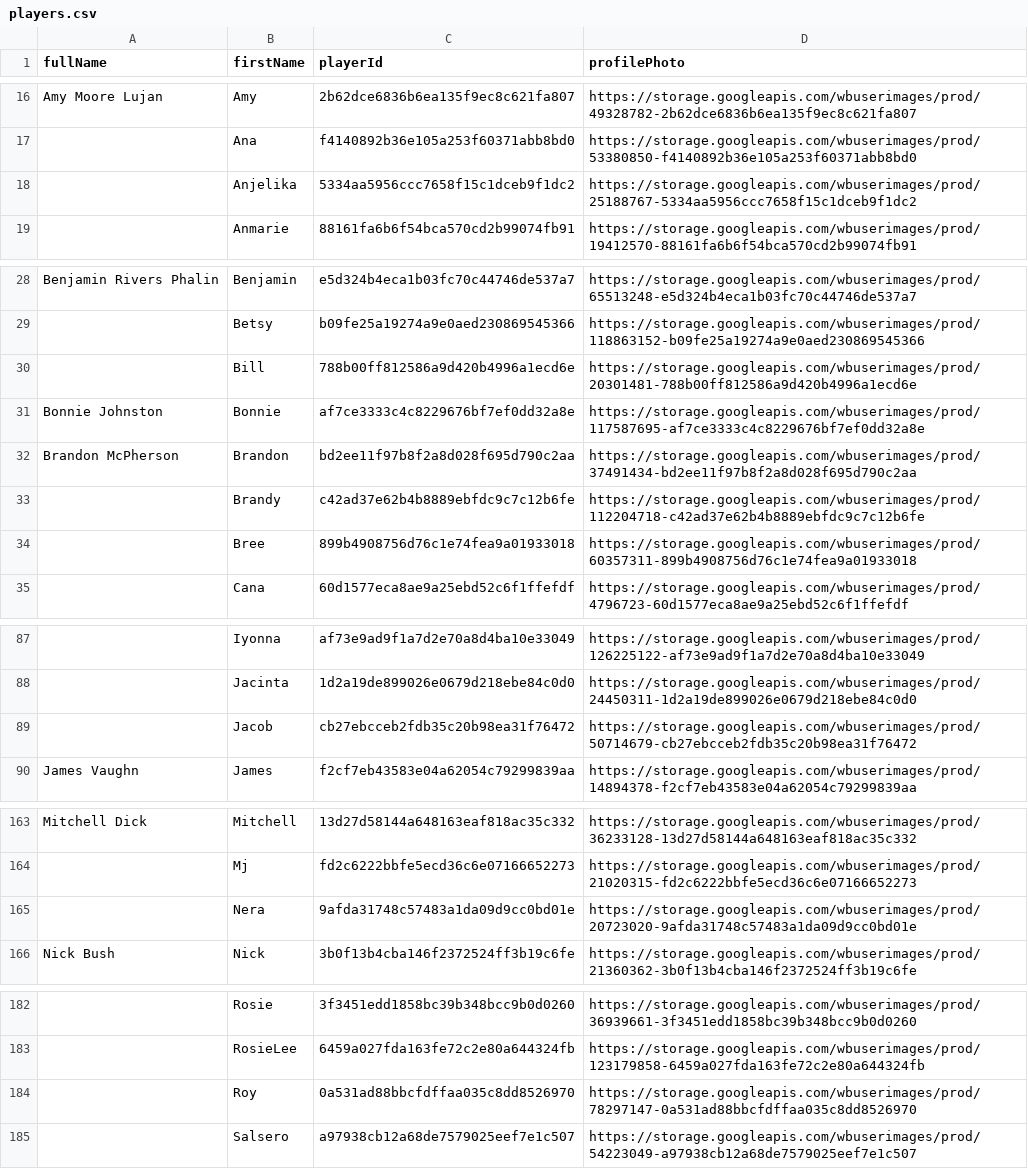
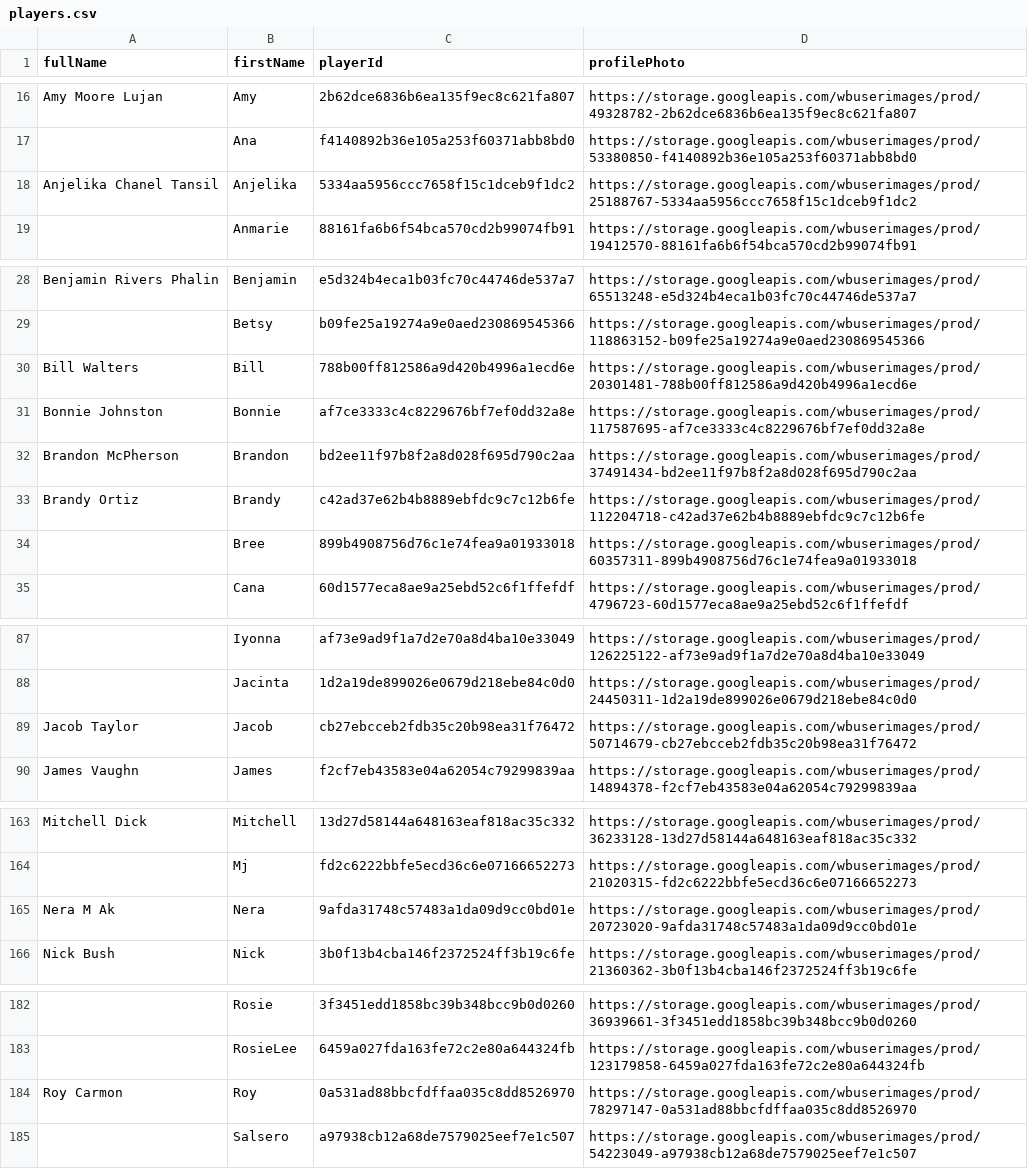
Before and after one commit to petrus1732/wordblitz, a CSV file: players.csv, drawn as a sheet; only a part is shown, gaps mark what is left out; the diff covers the shown part only.

```diff
--- a/players.csv
+++ b/players.csv
@@ -17,3 +17,3 @@ fullName,firstName,playerId,profilePhoto
 "","Ana","f4140892b36e105a253f60371abb8bd0","https://storage.googleapis.com/wbuserimages/prod/53380850-f4140892b36e105a253f60371abb8bd0"
-"","Anjelika","5334aa5956ccc7658f15c1dceb9f1dc2","https://storage.googleapis.com/wbuserimages/prod/25188767-5334aa5956ccc7658f15c1dceb9f1dc2"
+"Anjelika Chanel Tansil","Anjelika","5334aa5956ccc7658f15c1dceb9f1dc2","https://storage.googleapis.com/wbuserimages/prod/25188767-5334aa5956ccc7658f15c1dceb9f1dc2"
 "","Anmarie","88161fa6b6f54bca570cd2b99074fb91","https://storage.googleapis.com/wbuserimages/prod/19412570-88161fa6b6f54bca570cd2b99074fb91"
@@ -29,6 +29,6 @@ fullName,firstName,playerId,profilePhoto
 "","Betsy","b09fe25a19274a9e0aed230869545366","https://storage.googleapis.com/wbuserimages/prod/118863152-b09fe25a19274a9e0aed230869545366"
-"","Bill","788b00ff812586a9d420b4996a1ecd6e","https://storage.googleapis.com/wbuserimages/prod/20301481-788b00ff812586a9d420b4996a1ecd6e"
+"Bill Walters","Bill","788b00ff812586a9d420b4996a1ecd6e","https://storage.googleapis.com/wbuserimages/prod/20301481-788b00ff812586a9d420b4996a1ecd6e"
 "Bonnie Johnston","Bonnie","af7ce3333c4c8229676bf7ef0dd32a8e","https://storage.googleapis.com/wbuserimages/prod/117587695-af7ce3333c4c8229676bf7ef0dd32a8e"
 "Brandon McPherson","Brandon","bd2ee11f97b8f2a8d028f695d790c2aa","https://storage.googleapis.com/wbuserimages/prod/37491434-bd2ee11f97b8f2a8d028f695d790c2aa"
-"","Brandy","c42ad37e62b4b8889ebfdc9c7c12b6fe","https://storage.googleapis.com/wbuserimages/prod/112204718-c42ad37e62b4b8889ebfdc9c7c12b6fe"
+"Brandy Ortiz","Brandy","c42ad37e62b4b8889ebfdc9c7c12b6fe","https://storage.googleapis.com/wbuserimages/prod/112204718-c42ad37e62b4b8889ebfdc9c7c12b6fe"
 "","Bree","899b4908756d76c1e74fea9a01933018","https://storage.googleapis.com/wbuserimages/prod/60357311-899b4908756d76c1e74fea9a01933018"
@@ -88,3 +88,3 @@ fullName,firstName,playerId,profilePhoto
 "","Jacinta","1d2a19de899026e0679d218ebe84c0d0","https://storage.googleapis.com/wbuserimages/prod/24450311-1d2a19de899026e0679d218ebe84c0d0"
-"","Jacob","cb27ebcceb2fdb35c20b98ea31f76472","https://storage.googleapis.com/wbuserimages/prod/50714679-cb27ebcceb2fdb35c20b98ea31f76472"
+"Jacob Taylor","Jacob","cb27ebcceb2fdb35c20b98ea31f76472","https://storage.googleapis.com/wbuserimages/prod/50714679-cb27ebcceb2fdb35c20b98ea31f76472"
 "James Vaughn","James","f2cf7eb43583e04a62054c79299839aa","https://storage.googleapis.com/wbuserimages/prod/14894378-f2cf7eb43583e04a62054c79299839aa"
@@ -164,3 +164,3 @@ fullName,firstName,playerId,profilePhoto
 "","Mj","fd2c6222bbfe5ecd36c6e07166652273","https://storage.googleapis.com/wbuserimages/prod/21020315-fd2c6222bbfe5ecd36c6e07166652273"
-"","Nera","9afda31748c57483a1da09d9cc0bd01e","https://storage.googleapis.com/wbuserimages/prod/20723020-9afda31748c57483a1da09d9cc0bd01e"
+"Nera M Ak","Nera","9afda31748c57483a1da09d9cc0bd01e","https://storage.googleapis.com/wbuserimages/prod/20723020-9afda31748c57483a1da09d9cc0bd01e"
 "Nick Bush","Nick","3b0f13b4cba146f2372524ff3b19c6fe","https://storage.googleapis.com/wbuserimages/prod/21360362-3b0f13b4cba146f2372524ff3b19c6fe"
@@ -183,3 +183,3 @@ fullName,firstName,playerId,profilePhoto
 "","RosieLee","6459a027fda163fe72c2e80a644324fb","https://storage.googleapis.com/wbuserimages/prod/123179858-6459a027fda163fe72c2e80a644324fb"
-"","Roy","0a531ad88bbcfdffaa035c8dd8526970","https://storage.googleapis.com/wbuserimages/prod/78297147-0a531ad88bbcfdffaa035c8dd8526970"
+"Roy Carmon","Roy","0a531ad88bbcfdffaa035c8dd8526970","https://storage.googleapis.com/wbuserimages/prod/78297147-0a531ad88bbcfdffaa035c8dd8526970"
 "","Salsero","a97938cb12a68de7579025eef7e1c507","https://storage.googleapis.com/wbuserimages/prod/54223049-a97938cb12a68de7579025eef7e1c507"
```
Also changed, not shown: 1 edited cell elsewhere in this file, 11 other files.
